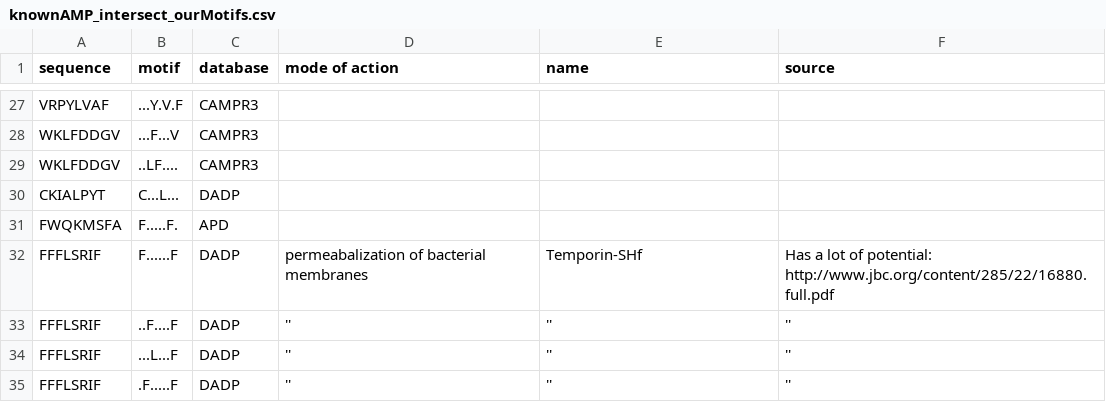
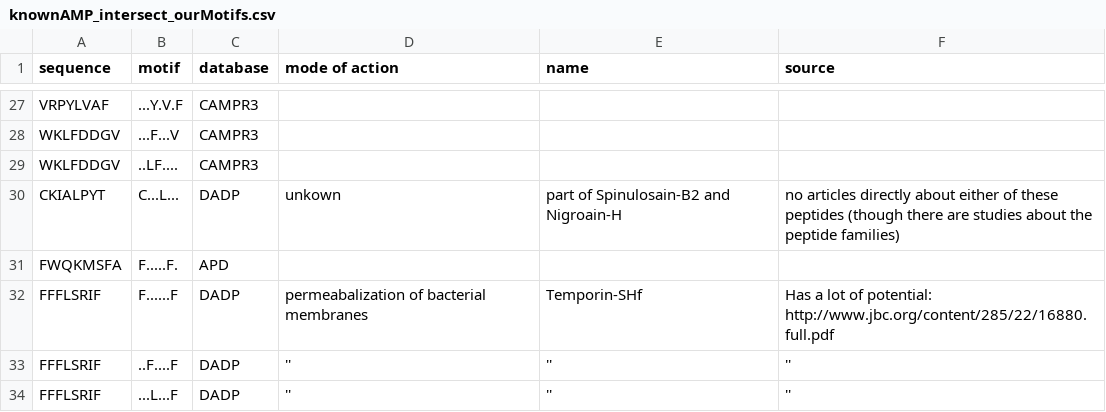
Before and after one commit to tjense25/pep-seq-pipeline, a CSV file: biological_significance/knownAMP_intersect_ourMotifs.csv, drawn as a sheet; only a part is shown, gaps mark what is left out; the shorter side is filled out with more unchanged rows.

Commit message:
Update knownAMP_intersect_ourMotifs.csv

```diff
--- a/biological_significance/knownAMP_intersect_ourMotifs.csv
+++ b/biological_significance/knownAMP_intersect_ourMotifs.csv
@@ -29,3 +29,3 @@ WKLFDDGV,...F...V,CAMPR3,,,
 WKLFDDGV,..LF....,CAMPR3,,,
-CKIALPYT,C...L...,DADP,,,
+CKIALPYT,C...L...,DADP, unkown, part of Spinulosain-B2 and Nigroain-H, no articles directly about either of these peptides (though there are studies about the peptide families)
 FWQKMSFA,F.....F.,APD,,,
```
